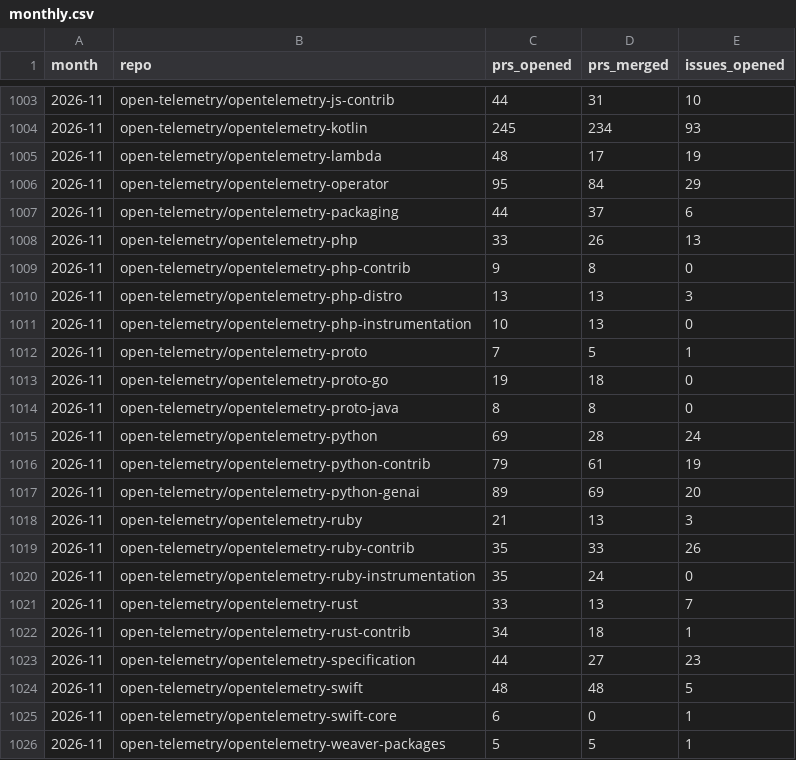
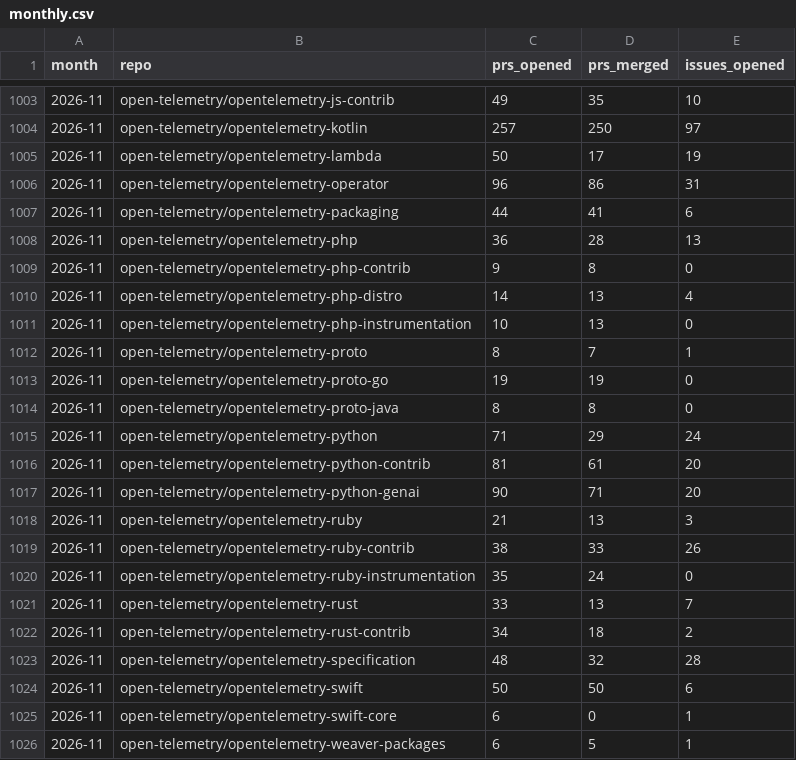
Before and after one commit to Abhimanyu9988/otel-whos-who, a CSV file: data/activity/monthly.csv, drawn as a sheet; only a part is shown, gaps mark what is left out; the diff covers the shown part only.

```diff
--- a/data/activity/monthly.csv
+++ b/data/activity/monthly.csv
@@ -1003,24 +1003,24 @@ month,repo,prs_opened,prs_merged,issues_opened
-2026-11,open-telemetry/opentelemetry-js-contrib,44,31,10
-2026-11,open-telemetry/opentelemetry-kotlin,245,234,93
-2026-11,open-telemetry/opentelemetry-lambda,48,17,19
-2026-11,open-telemetry/opentelemetry-operator,95,84,29
-2026-11,open-telemetry/opentelemetry-packaging,44,37,6
-2026-11,open-telemetry/opentelemetry-php,33,26,13
+2026-11,open-telemetry/opentelemetry-js-contrib,49,35,10
+2026-11,open-telemetry/opentelemetry-kotlin,257,250,97
+2026-11,open-telemetry/opentelemetry-lambda,50,17,19
+2026-11,open-telemetry/opentelemetry-operator,96,86,31
+2026-11,open-telemetry/opentelemetry-packaging,44,41,6
+2026-11,open-telemetry/opentelemetry-php,36,28,13
 2026-11,open-telemetry/opentelemetry-php-contrib,9,8,0
-2026-11,open-telemetry/opentelemetry-php-distro,13,13,3
+2026-11,open-telemetry/opentelemetry-php-distro,14,13,4
 2026-11,open-telemetry/opentelemetry-php-instrumentation,10,13,0
-2026-11,open-telemetry/opentelemetry-proto,7,5,1
-2026-11,open-telemetry/opentelemetry-proto-go,19,18,0
+2026-11,open-telemetry/opentelemetry-proto,8,7,1
+2026-11,open-telemetry/opentelemetry-proto-go,19,19,0
 2026-11,open-telemetry/opentelemetry-proto-java,8,8,0
-2026-11,open-telemetry/opentelemetry-python,69,28,24
-2026-11,open-telemetry/opentelemetry-python-contrib,79,61,19
-2026-11,open-telemetry/opentelemetry-python-genai,89,69,20
+2026-11,open-telemetry/opentelemetry-python,71,29,24
+2026-11,open-telemetry/opentelemetry-python-contrib,81,61,20
+2026-11,open-telemetry/opentelemetry-python-genai,90,71,20
 2026-11,open-telemetry/opentelemetry-ruby,21,13,3
-2026-11,open-telemetry/opentelemetry-ruby-contrib,35,33,26
+2026-11,open-telemetry/opentelemetry-ruby-contrib,38,33,26
 2026-11,open-telemetry/opentelemetry-ruby-instrumentation,35,24,0
 2026-11,open-telemetry/opentelemetry-rust,33,13,7
-2026-11,open-telemetry/opentelemetry-rust-contrib,34,18,1
-2026-11,open-telemetry/opentelemetry-specification,44,27,23
-2026-11,open-telemetry/opentelemetry-swift,48,48,5
+2026-11,open-telemetry/opentelemetry-rust-contrib,34,18,2
+2026-11,open-telemetry/opentelemetry-specification,48,32,28
+2026-11,open-telemetry/opentelemetry-swift,50,50,6
 2026-11,open-telemetry/opentelemetry-swift-core,6,0,1
-2026-11,open-telemetry/opentelemetry-weaver-packages,5,5,1
+2026-11,open-telemetry/opentelemetry-weaver-packages,6,5,1
```
Also changed, not shown: 1 added row, 1 removed row and 76 edited cells elsewhere in this file, data/activity/components.csv, data/activity/daily.csv, 4 other files.
